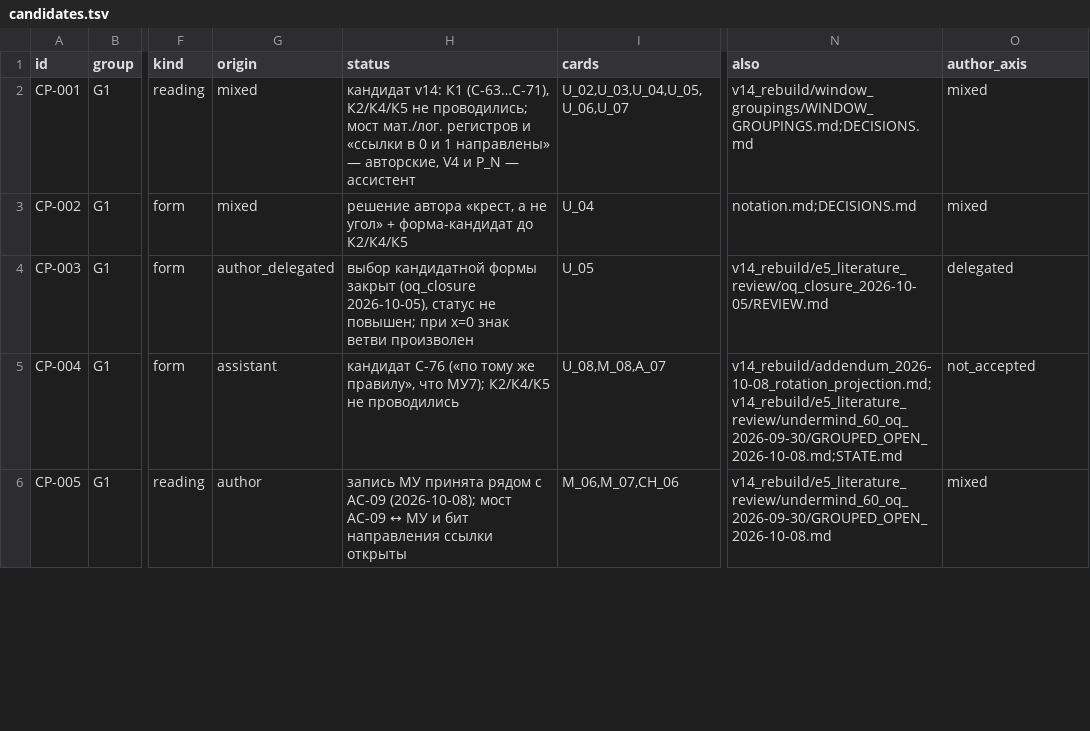
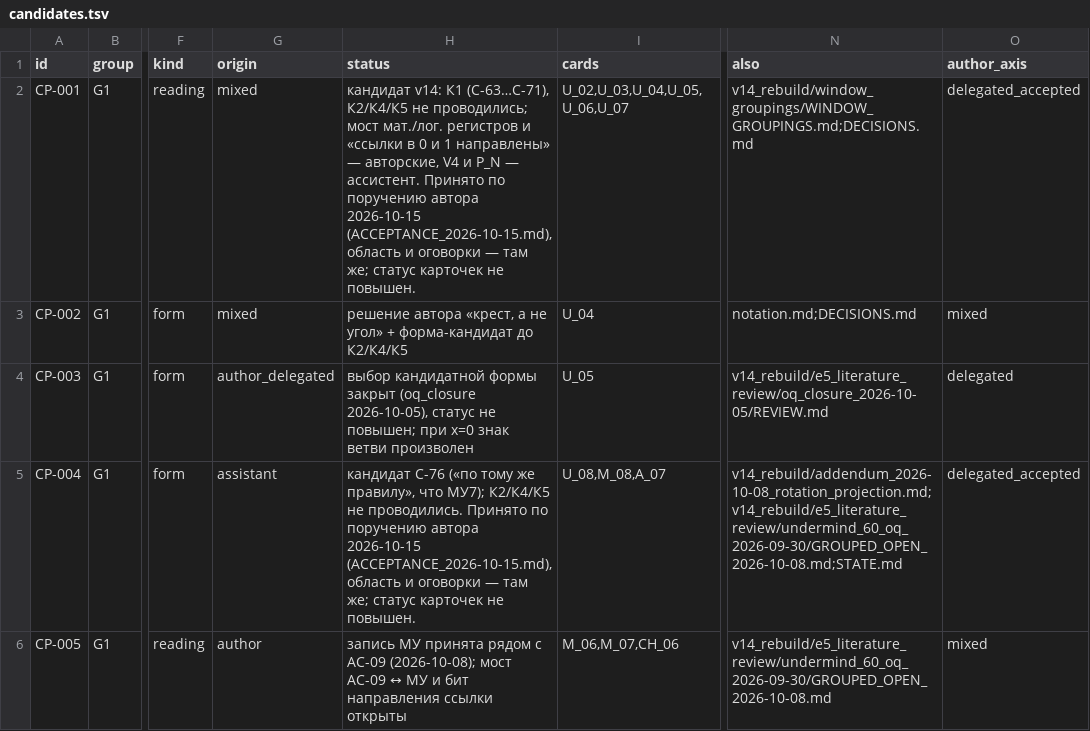
Before and after one commit to mcdos529665-gif/FTS-Validation, a TSV file: work/v14_rebuild/candidates_register_2026-10-15/candidates.tsv, drawn as a sheet; only a part is shown, gaps mark what is left out; the diff covers the shown part only; the diff names each change by its address in the sheet, - before the commit and + after, or states it on an @@ line.

```diff
--- a/work/v14_rebuild/candidates_register_2026-10-15/candidates.tsv
+++ b/work/v14_rebuild/candidates_register_2026-10-15/candidates.tsv
-H2 (status): …P_N — ассистент
+H2 (status): …P_N — ассистент. Принято по поручению автора 2026-10-15 (ACCEPTANCE_2026-10-15.md), область и оговорки — там же; статус карточек не повышен.
-O2 (author_axis): mixed
+O2 (author_axis): delegated_accepted
-H5 (status): …К2/К4/К5 не проводились
+H5 (status): …К2/К4/К5 не проводились. Принято по поручению автора 2026-10-15 (ACCEPTANCE_2026-10-15.md), область и оговорки — там же; статус карточек не повышен.
-O5 (author_axis): not_accepted
+O5 (author_axis): delegated_accepted
```
Also changed, not shown: 16 edited cells elsewhere in this file, work/v14_rebuild/audit/PATTERN_OQ_MAP.tsv, work/v14_rebuild/candidates_register_2026-10-15/axes.tsv, 10 other files.
